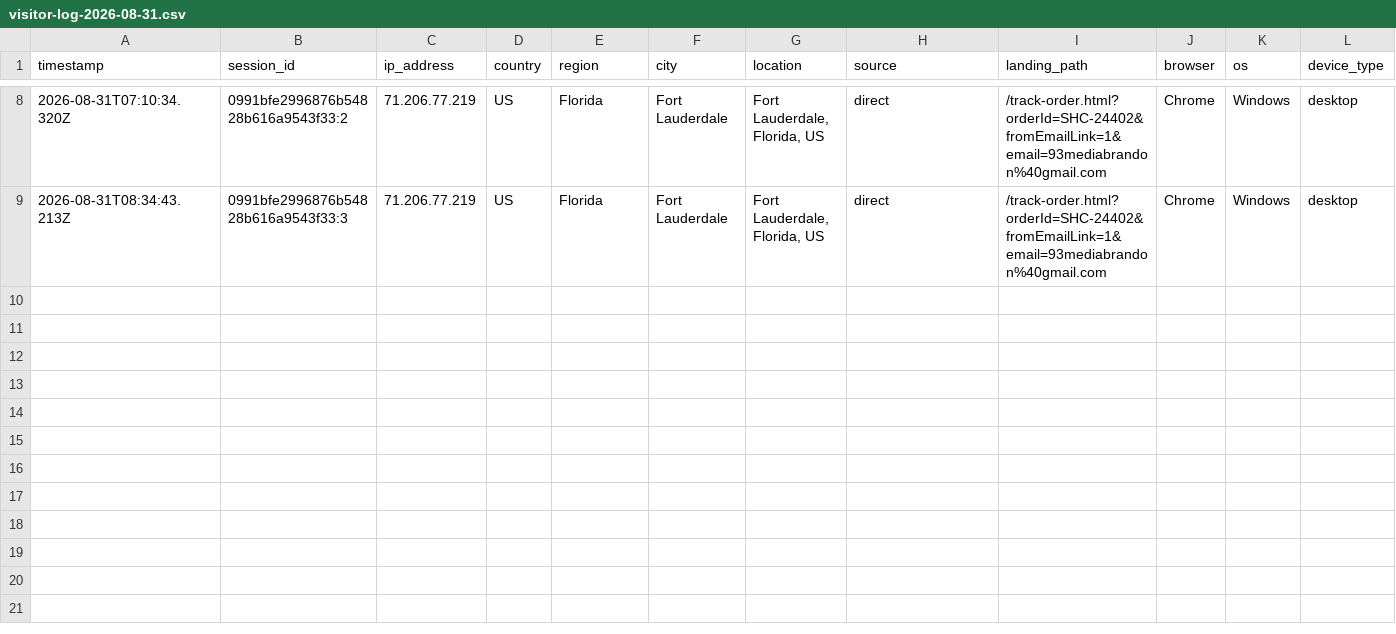
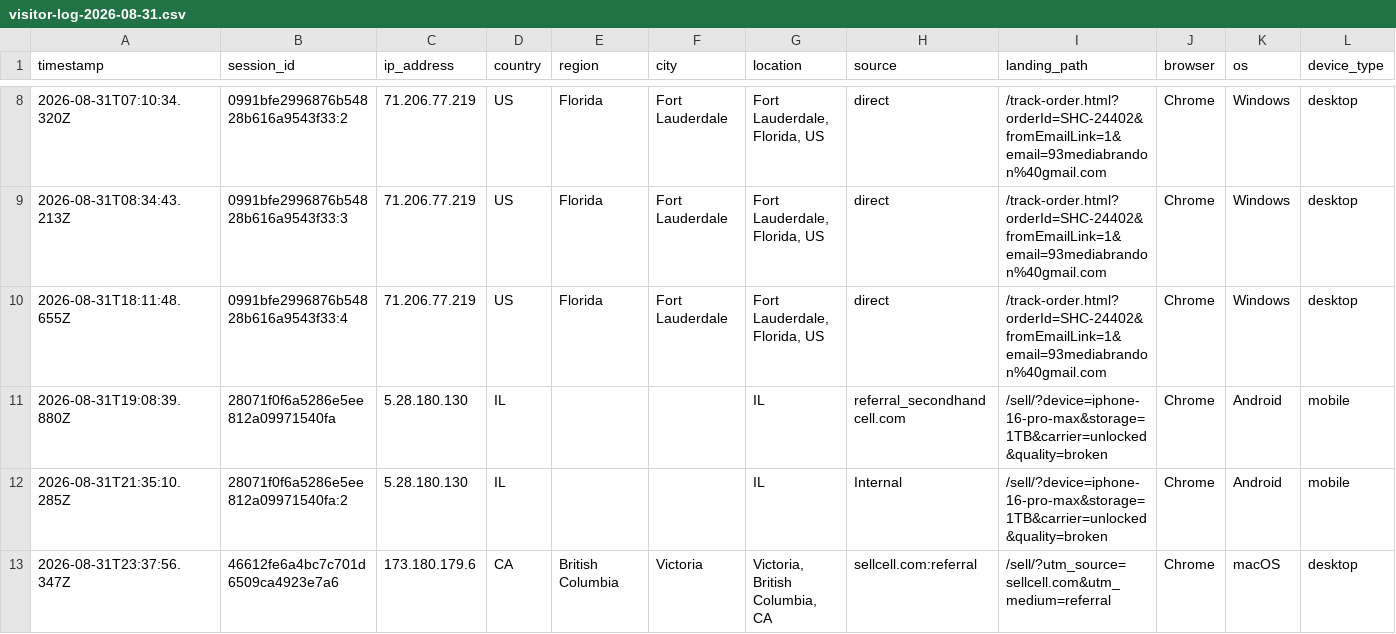
Before and after one commit to ToratYosef/shc33, a CSV file: exports/visitor-logs/visitor-log-2026-08-31.csv, drawn as a sheet; only a part is shown, gaps mark what is left out; rows hold the shown columns only; the diff names each change by its address in the sheet, - before the commit and + after, or states it on an @@ line.

```diff
--- a/exports/visitor-logs/visitor-log-2026-08-31.csv
+++ b/exports/visitor-logs/visitor-log-2026-08-31.csv
+row 10: 2026-08-31T18:11:48.655Z | 0991bfe2996876b54828b616a9543f33:4 | 71.206.77.219 | US | Florida | Fort Lauderdale | Fort Lauderdale, Florida, US | direct | /track-order.html?orderId=SHC-24402&fromEmailLink=1&email=93mediabrandon%40gmail.com | Chrome | Windows | desktop
+row 11: 2026-08-31T19:08:39.880Z | 28071f0f6a5286e5ee812a09971540fa | 5.28.180.130 | IL |  |  | IL | referral_secondhandcell.com | /sell/?device=iphone-16-pro-max&storage=1TB&carrier=unlocked&quality=broken | Chrome | Android | mobile
+row 12: 2026-08-31T21:35:10.285Z | 28071f0f6a5286e5ee812a09971540fa:2 | 5.28.180.130 | IL |  |  | IL | Internal | /sell/?device=iphone-16-pro-max&storage=1TB&carrier=unlocked&quality=broken | Chrome | Android | mobile
+row 13: 2026-08-31T23:37:56.347Z | 46612fe6a4bc7c701d6509ca4923e7a6 | 173.180.179.6 | CA | British Columbia | Victoria | Victoria, British Columbia, CA | sellcell.com:referral | /sell/?utm_source=sellcell.com&utm_medium=referral | Chrome | macOS | desktop
```
Also changed, not shown: feed/repricer-output.csv, 3 other files.
